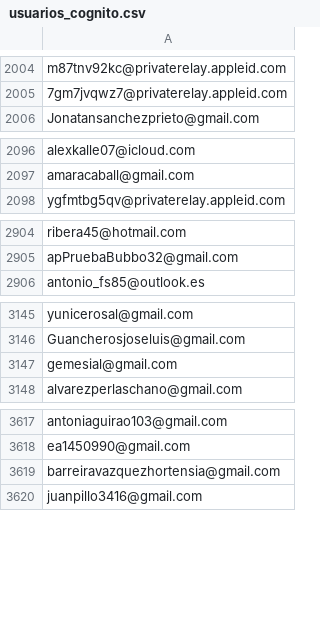
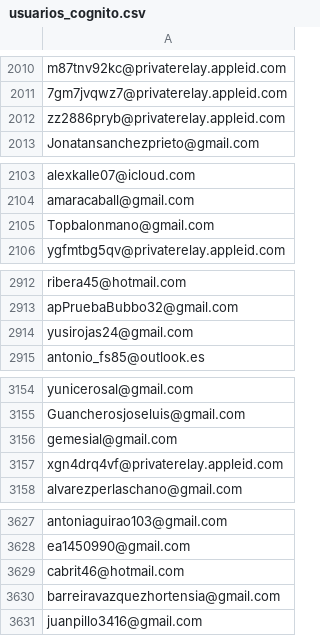
Before and after one commit to BubboApp/bubbo-data, a CSV file: user_emails/usuarios_cognito.csv, drawn as a sheet; only a part is shown, gaps mark what is left out; the diff covers the shown part only; the diff names each change by its address in the sheet, - before the commit and + after, or states it on an @@ line.

```diff
--- a/user_emails/usuarios_cognito.csv
+++ b/user_emails/usuarios_cognito.csv
+row 2012: zz2886pryb@privaterelay.appleid.com
+row 2105: Topbalonmano@gmail.com
+row 2914: yusirojas24@gmail.com
+row 3157: xgn4drq4vf@privaterelay.appleid.com
+row 3629: cabrit46@hotmail.com
```
Also changed, not shown: 6 added rows elsewhere in this file, 4 other files.
